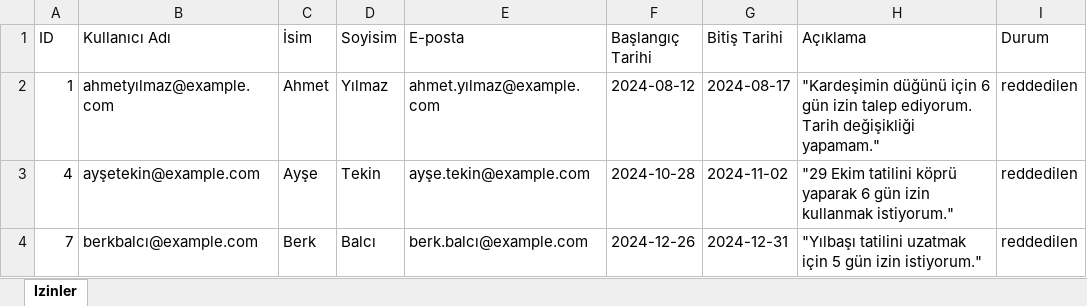
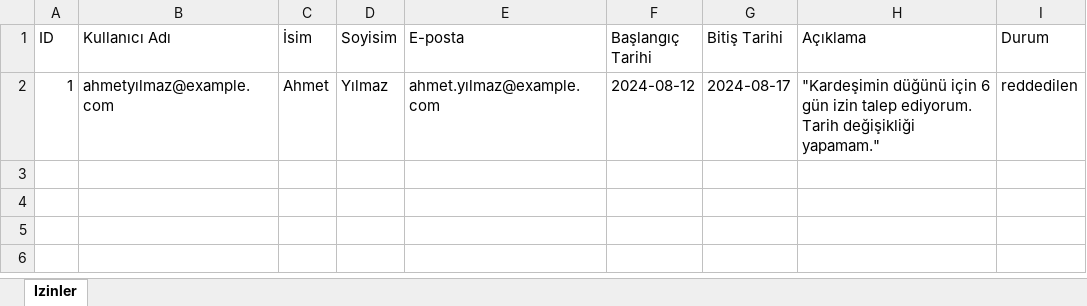
Before and after one commit to NeoX17/AkilliIzinTalepSistemi, an Excel workbook: izin-takip/rejected_leaves.xlsx, sheet Izinler, drawn as a sheet; values as stored, in another font and other column widths than the file's, no borders; the diff names each change by its address in the sheet, - before the commit and + after, or states it on an @@ line.

```diff
--- a/izin-takip/rejected_leaves.xlsx (sheet Izinler)
+++ b/izin-takip/rejected_leaves.xlsx (sheet Izinler)
-row 3: 4 | ayşetekin@example.com | Ayşe | Tekin | ayşe.tekin@example.com | 2024-10-28 | 2024-11-02 | "29 Ekim tatilini köprü yaparak 6 gün izin kullanmak istiyorum." | reddedilen
-row 4: 7 | berkbalcı@example.com | Berk | Balcı | berk.balcı@example.com | 2024-12-26 | 2024-12-31 | "Yılbaşı tatilini uzatmak için 5 gün izin istiyorum." | reddedilen
```
Also changed, not shown: izin-takip/approved_leaves.xlsx, izin-takip/src/main/resources/excels/izinler.xlsx, 19 other files.
